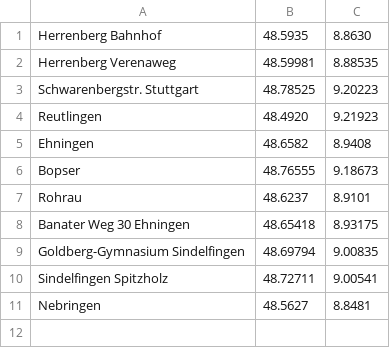
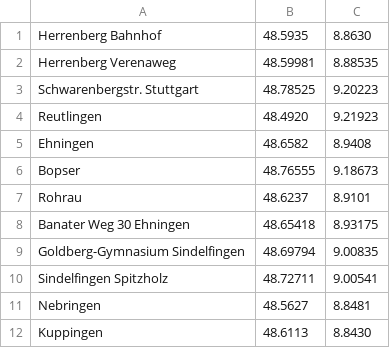
Before and after one commit to stadtnavi/otp-routing-tests, a CSV file: src/main/resources/locations.csv, drawn as a sheet; the diff names each change by its address in the sheet, - before the commit and + after, or states it on an @@ line.

Commit message:
Add Kuppingen location

```diff
--- a/src/main/resources/locations.csv
+++ b/src/main/resources/locations.csv
+row 12: Kuppingen | 48.6113 | 8.8430
```
